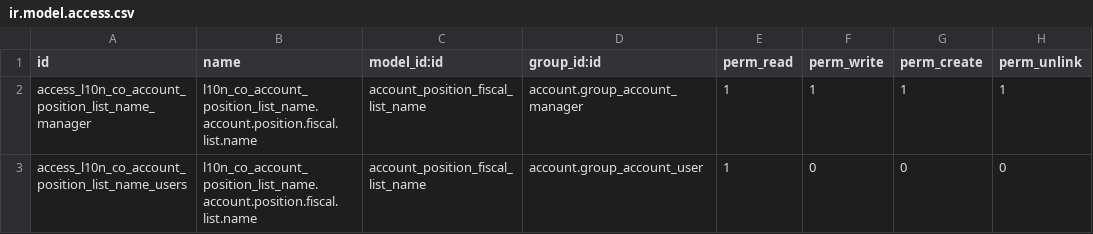
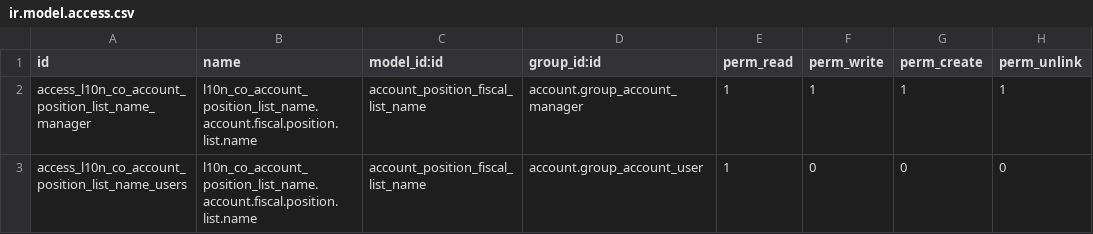
Before and after one commit to camilozuluaga/l10n_co_account_position_list_name, a CSV file: securtiy/ir.model.access.csv, drawn as a sheet.

Commit message:
Agregando cambio, poniendo data campo en position fiscal

```diff
--- a/securtiy/ir.model.access.csv
+++ b/securtiy/ir.model.access.csv
@@ -1,3 +1,3 @@
 id,name,model_id:id,group_id:id,perm_read,perm_write,perm_create,perm_unlink
-access_l10n_co_account_position_list_name_manager,l10n_co_account_position_list_name.account.position.fiscal.list.name,account_position_fiscal_list_name,account.group_account_manager,1,1,1,1
-access_l10n_co_account_position_list_name_users,l10n_co_account_position_list_name.account.position.fiscal.list.name,account_position_fiscal_list_name,account.group_account_user,1,0,0,0
+access_l10n_co_account_position_list_name_manager,l10n_co_account_position_list_name.account.fiscal.position.list.name,account_position_fiscal_list_name,account.group_account_manager,1,1,1,1
+access_l10n_co_account_position_list_name_users,l10n_co_account_position_list_name.account.fiscal.position.list.name,account_position_fiscal_list_name,account.group_account_user,1,0,0,0
```
Also changed, not shown: 6 other files.
